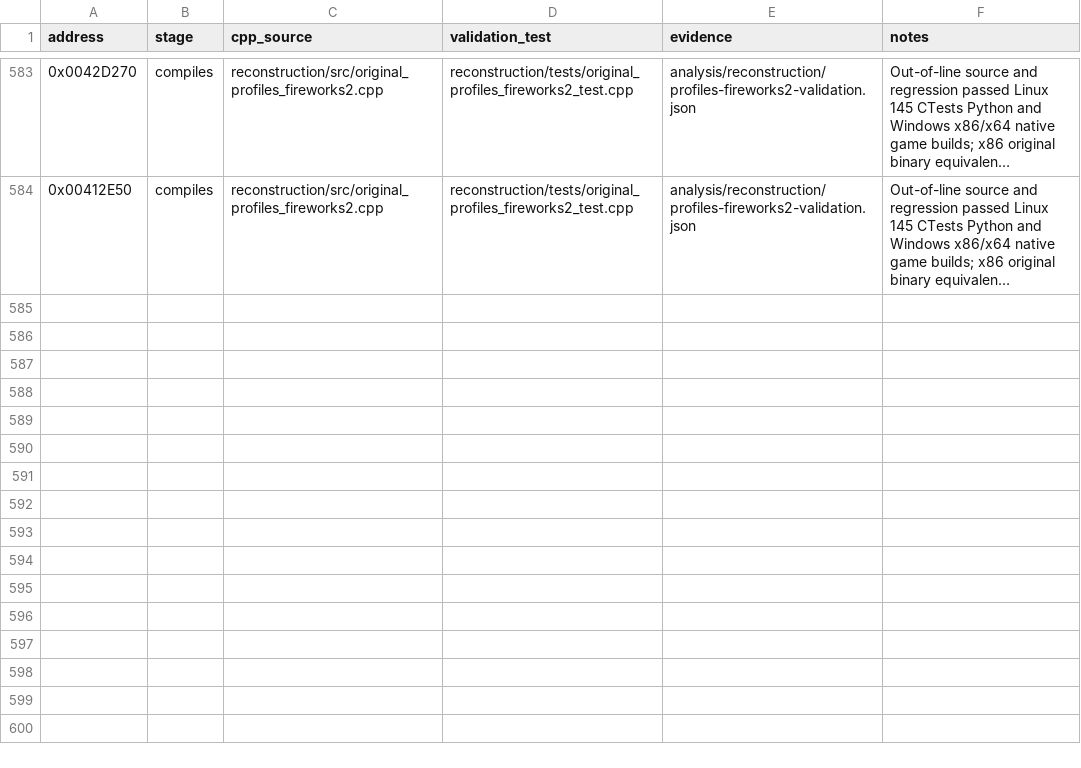
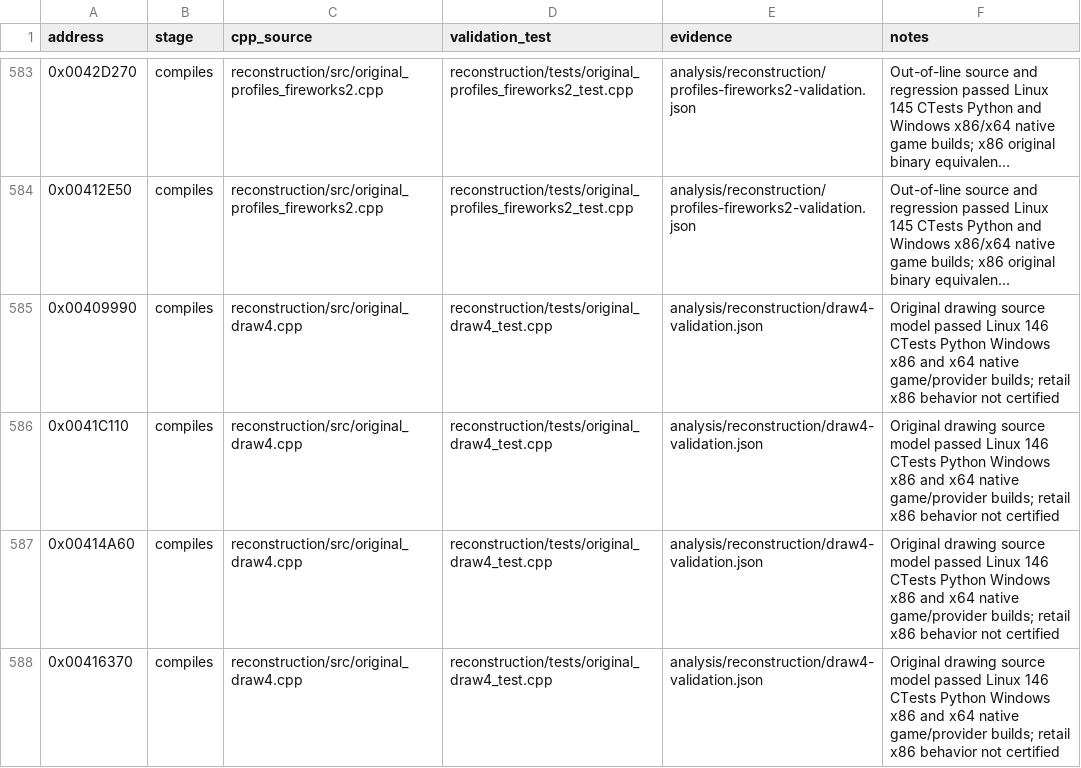
Before and after one commit to lizardpeter/btb-reverse, a CSV file: analysis/reconstruction/reviewed_functions.csv, drawn as a sheet; only a part is shown, gaps mark what is left out; long unchanged cells end in …; the diff names each change by its address in the sheet, - before the commit and + after, or states it on an @@ line.

Commit message:
Reconstruct four Dino Maze Golf Herding draw functions
* Reconstruct four original Dino Maze Golf Herding draw coordinators

Source-derived animation, sprite-sheet and depth/pass sequencing, explicit rendering and geometry providers, plus dedicated C++26 regression. Retail ABI parity remains unverified.

* Correct Maze secondary-screen regression to verify both original box passes

* Admit four original drawing source models after all four CI gates: 587/615

146 Linux tests, Python and Windows x86/x64 game/provider tests passed. Retail equivalence remains unverified.

```diff
--- a/analysis/reconstruction/reviewed_functions.csv
+++ b/analysis/reconstruction/reviewed_functions.csv
+row 585: 0x00409990 | compiles | reconstruction/src/original_draw4.cpp | reconstruction/tests/original_draw4_test.cpp | analysis/reconstruction/draw4-validation.json | Original drawing source model passed Linux 146 CTests Python Windows x86 and x64 native game/provider builds; retail x86 behavior not certified
+row 586: 0x0041C110 | compiles | reconstruction/src/original_draw4.cpp | reconstruction/tests/original_draw4_test.cpp | analysis/reconstruction/draw4-validation.json | Original drawing source model passed Linux 146 CTests Python Windows x86 and x64 native game/provider builds; retail x86 behavior not certified
+row 587: 0x00414A60 | compiles | reconstruction/src/original_draw4.cpp | reconstruction/tests/original_draw4_test.cpp | analysis/reconstruction/draw4-validation.json | Original drawing source model passed Linux 146 CTests Python Windows x86 and x64 native game/provider builds; retail x86 behavior not certified
+row 588: 0x00416370 | compiles | reconstruction/src/original_draw4.cpp | reconstruction/tests/original_draw4_test.cpp | analysis/reconstruction/draw4-validation.json | Original drawing source model passed Linux 146 CTests Python Windows x86 and x64 native game/provider builds; retail x86 behavior not certified
```
Also changed, not shown: 8 other files.
